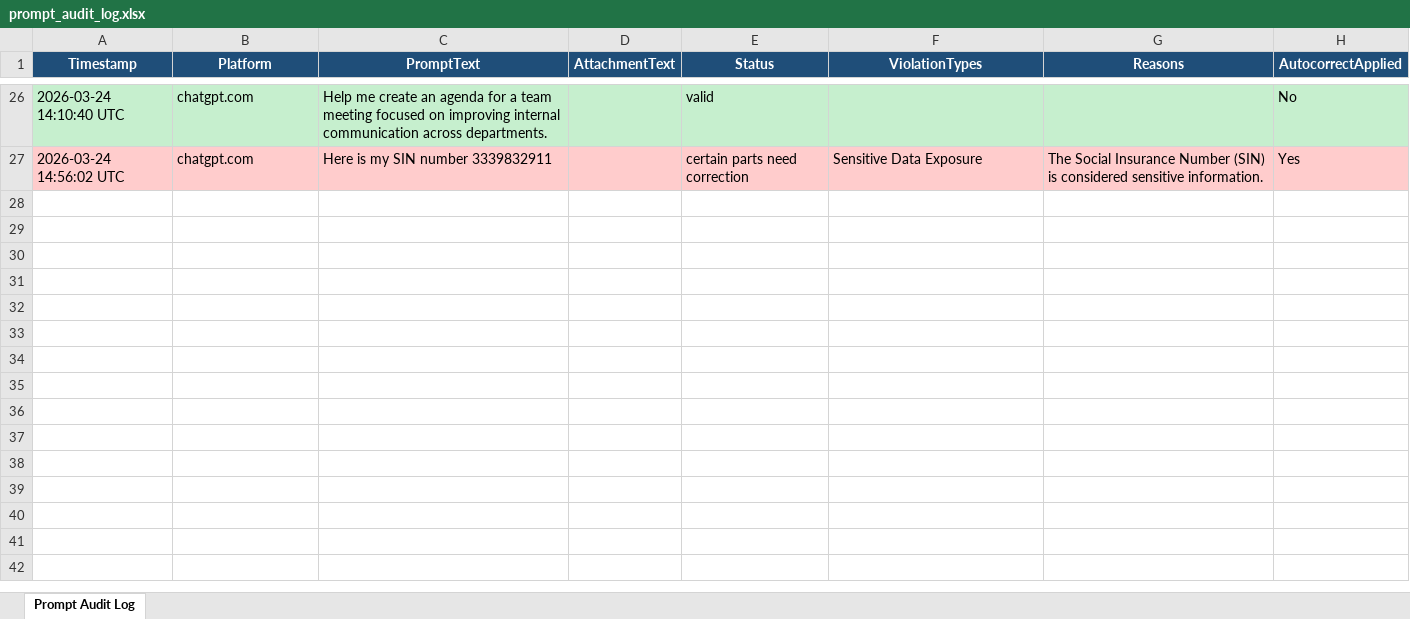
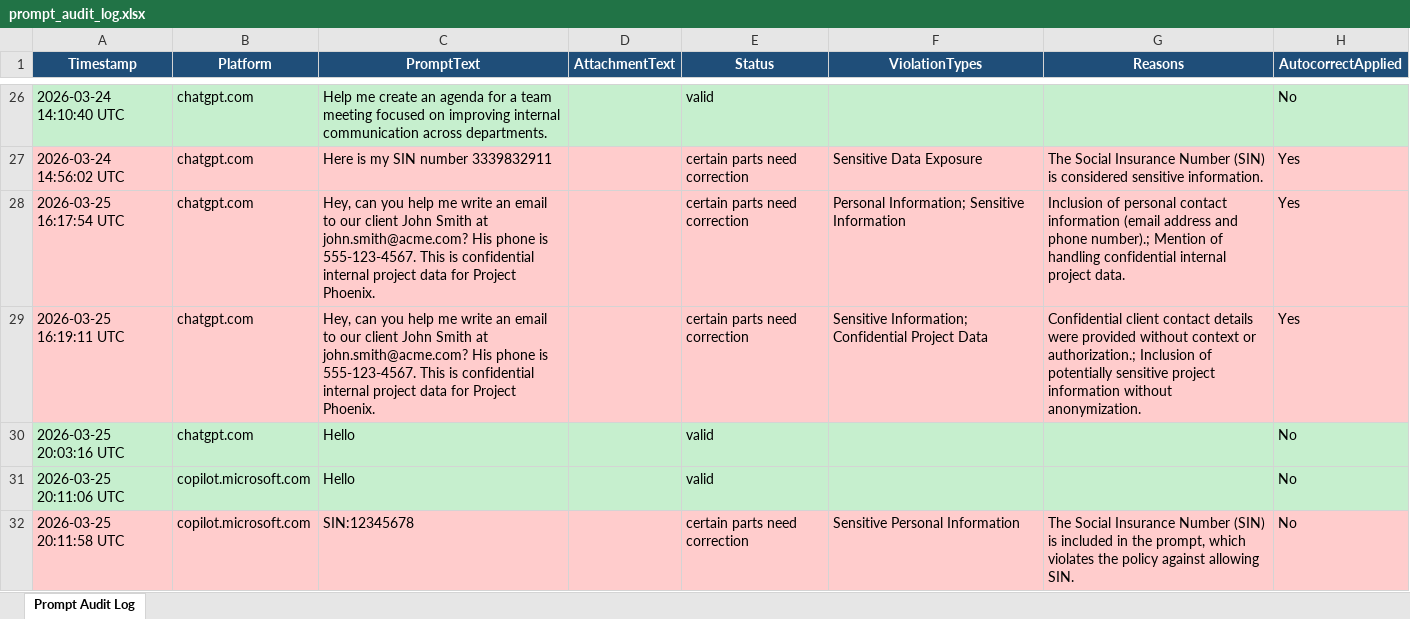
Before and after one commit to VNBcoding/Promptly, an Excel workbook: validation-api/audit_logs/prompt_audit_log.xlsx, sheet Prompt Audit Log, drawn as a sheet; only a part is shown, gaps mark what is left out; values as stored, in another font and other column widths than the file's, no borders; the diff names each change by its address in the sheet, - before the commit and + after, or states it on an @@ line.

Commit message:
Fixed Copilot DOM issue

```diff
--- a/validation-api/audit_logs/prompt_audit_log.xlsx (sheet Prompt Audit Log)
+++ b/validation-api/audit_logs/prompt_audit_log.xlsx (sheet Prompt Audit Log)
+row 28: 2026-03-25 16:17:54 UTC | chatgpt.com | Hey, can you help me write an email to our client John Smith at john.smith@acme.com? His phone is 555-123-4567. This is confidential internal project data for Project Phoenix. |  | certain parts need correction | Personal Information; Sensitive Information | Inclusion of personal contact information (email address and phone number).; Mention of handling confidential internal project data. | Yes
+row 29: 2026-03-25 16:19:11 UTC | chatgpt.com | Hey, can you help me write an email to our client John Smith at john.smith@acme.com? His phone is 555-123-4567. This is confidential internal project data for Project Phoenix. |  | certain parts need correction | Sensitive Information; Confidential Project Data | Confidential client contact details were provided without context or authorization.; Inclusion of potentially sensitive project information without anonymization. | Yes
+row 30: 2026-03-25 20:03:16 UTC | chatgpt.com | Hello |  | valid |  |  | No
+row 31: 2026-03-25 20:11:06 UTC | copilot.microsoft.com | Hello |  | valid |  |  | No
+row 32: 2026-03-25 20:11:58 UTC | copilot.microsoft.com | SIN:12345678 |  | certain parts need correction | Sensitive Personal Information | The Social Insurance Number (SIN) is included in the prompt, which violates the policy against allowing SIN. | No
```
Also changed, not shown: 9 other files.
